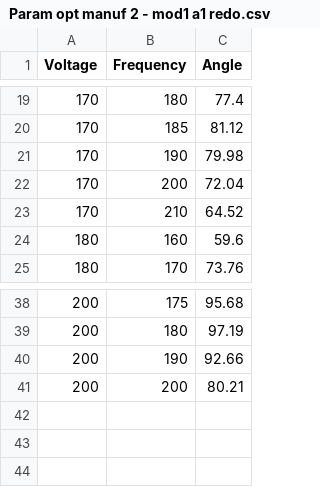
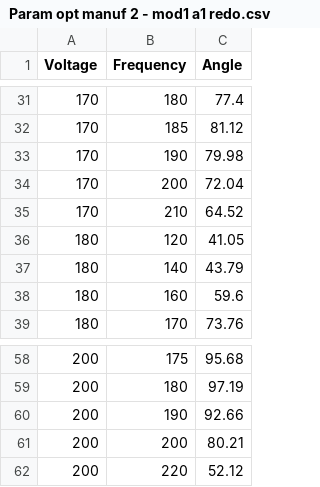
Before and after one commit to avikde/robobee3d, a CSV file: flapopt/data/normstroke/Param opt manuf 2 - mod1 a1 redo.csv, drawn as a sheet; only a part is shown, gaps mark what is left out; the diff covers the shown part only.

```diff
--- a/flapopt/data/normstroke/Param opt manuf 2 - mod1 a1 redo.csv
+++ b/flapopt/data/normstroke/Param opt manuf 2 - mod1 a1 redo.csv
@@ -23,2 +35,4 @@ Voltage,Frequency,Angle
 170,210,64.52
+180,120,41.05
+180,140,43.79
 180,160,59.6
@@ -41 +61,2 @@ Voltage,Frequency,Angle
 200,200,80.21
+200,220,52.12
```
Also changed, not shown: 18 added rows elsewhere in this file, 2 other files.
